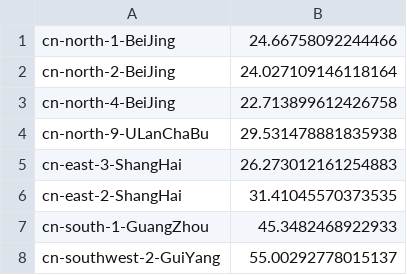
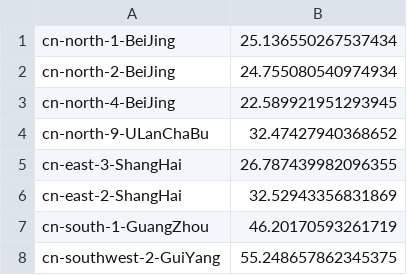
Before and after one commit to OliverKung/Aliyun_Global_Ping, a CSV file: IP_Result/Huawei.csv, drawn as a sheet.

```diff
--- a/IP_Result/Huawei.csv
+++ b/IP_Result/Huawei.csv
@@ -1,8 +1,8 @@
-cn-north-1-BeiJing,24.66758092244466
-cn-north-2-BeiJing,24.027109146118164
-cn-north-4-BeiJing,22.713899612426758
-cn-north-9-ULanChaBu,29.531478881835938
-cn-east-3-ShangHai,26.273012161254883
-cn-east-2-ShangHai,31.41045570373535
-cn-south-1-GuangZhou,45.3482468922933
-cn-southwest-2-GuiYang,55.00292778015137
+cn-north-1-BeiJing,25.136550267537434
+cn-north-2-BeiJing,24.755080540974934
+cn-north-4-BeiJing,22.589921951293945
+cn-north-9-ULanChaBu,32.47427940368652
+cn-east-3-ShangHai,26.787439982096355
+cn-east-2-ShangHai,32.52943356831869
+cn-south-1-GuangZhou,46.20170593261719
+cn-southwest-2-GuiYang,55.248657862345375
```
Also changed, not shown: 1 other file.
